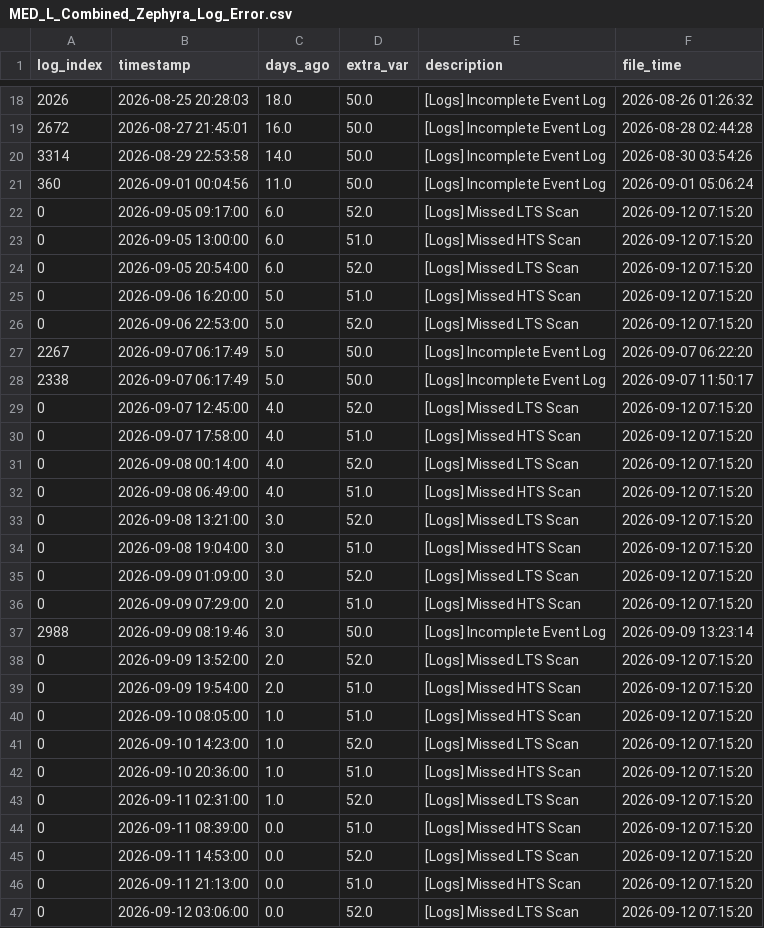
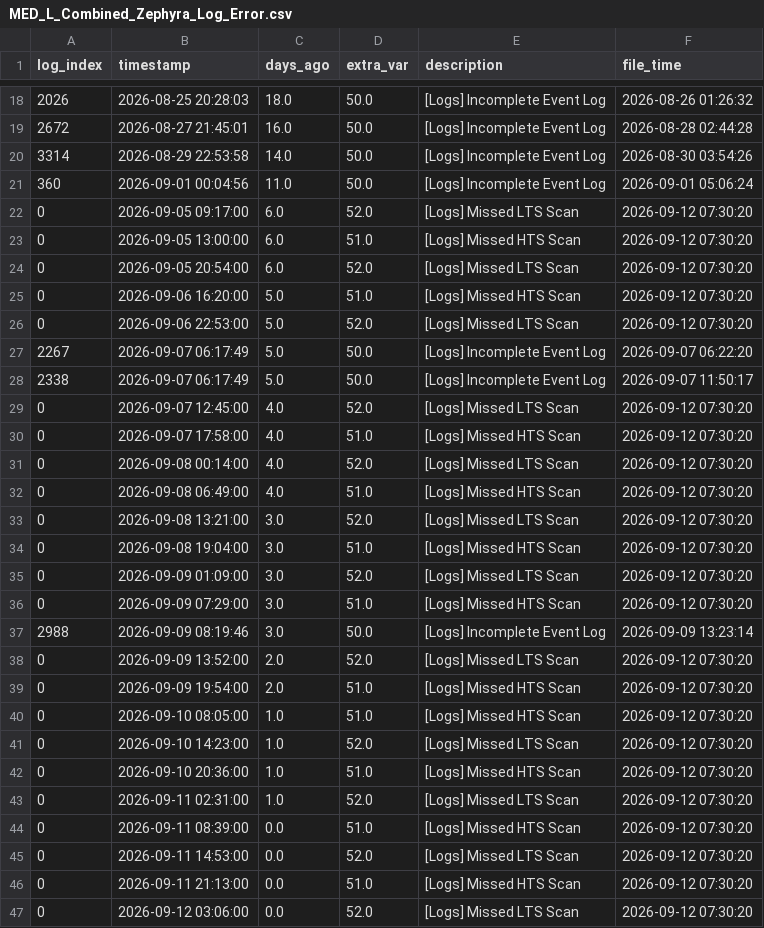
Before and after one commit to 04samuel/Zephyra_Hub, a CSV file: static/data/MED_L_Combined_Zephyra_Log_Error.csv, drawn as a sheet; only a part is shown, gaps mark what is left out.

```diff
--- a/static/data/MED_L_Combined_Zephyra_Log_Error.csv
+++ b/static/data/MED_L_Combined_Zephyra_Log_Error.csv
@@ -21,27 +21,27 @@ log_index,timestamp,days_ago,extra_var,description,file_time
 360,2026-09-01 00:04:56,11.0,50.0,[Logs] Incomplete Event Log,2026-09-01 05:06:24
-0,2026-09-05 09:17:00,6.0,52.0,[Logs] Missed LTS Scan,2026-09-12 07:15:20
-0,2026-09-05 13:00:00,6.0,51.0,[Logs] Missed HTS Scan,2026-09-12 07:15:20
-0,2026-09-05 20:54:00,6.0,52.0,[Logs] Missed LTS Scan,2026-09-12 07:15:20
-0,2026-09-06 16:20:00,5.0,51.0,[Logs] Missed HTS Scan,2026-09-12 07:15:20
-0,2026-09-06 22:53:00,5.0,52.0,[Logs] Missed LTS Scan,2026-09-12 07:15:20
+0,2026-09-05 09:17:00,6.0,52.0,[Logs] Missed LTS Scan,2026-09-12 07:30:20
+0,2026-09-05 13:00:00,6.0,51.0,[Logs] Missed HTS Scan,2026-09-12 07:30:20
+0,2026-09-05 20:54:00,6.0,52.0,[Logs] Missed LTS Scan,2026-09-12 07:30:20
+0,2026-09-06 16:20:00,5.0,51.0,[Logs] Missed HTS Scan,2026-09-12 07:30:20
+0,2026-09-06 22:53:00,5.0,52.0,[Logs] Missed LTS Scan,2026-09-12 07:30:20
 2267,2026-09-07 06:17:49,5.0,50.0,[Logs] Incomplete Event Log,2026-09-07 06:22:20
 2338,2026-09-07 06:17:49,5.0,50.0,[Logs] Incomplete Event Log,2026-09-07 11:50:17
-0,2026-09-07 12:45:00,4.0,52.0,[Logs] Missed LTS Scan,2026-09-12 07:15:20
-0,2026-09-07 17:58:00,4.0,51.0,[Logs] Missed HTS Scan,2026-09-12 07:15:20
-0,2026-09-08 00:14:00,4.0,52.0,[Logs] Missed LTS Scan,2026-09-12 07:15:20
-0,2026-09-08 06:49:00,4.0,51.0,[Logs] Missed HTS Scan,2026-09-12 07:15:20
-0,2026-09-08 13:21:00,3.0,52.0,[Logs] Missed LTS Scan,2026-09-12 07:15:20
-0,2026-09-08 19:04:00,3.0,51.0,[Logs] Missed HTS Scan,2026-09-12 07:15:20
-0,2026-09-09 01:09:00,3.0,52.0,[Logs] Missed LTS Scan,2026-09-12 07:15:20
-0,2026-09-09 07:29:00,2.0,51.0,[Logs] Missed HTS Scan,2026-09-12 07:15:20
+0,2026-09-07 12:45:00,4.0,52.0,[Logs] Missed LTS Scan,2026-09-12 07:30:20
+0,2026-09-07 17:58:00,4.0,51.0,[Logs] Missed HTS Scan,2026-09-12 07:30:20
+0,2026-09-08 00:14:00,4.0,52.0,[Logs] Missed LTS Scan,2026-09-12 07:30:20
+0,2026-09-08 06:49:00,4.0,51.0,[Logs] Missed HTS Scan,2026-09-12 07:30:20
+0,2026-09-08 13:21:00,3.0,52.0,[Logs] Missed LTS Scan,2026-09-12 07:30:20
+0,2026-09-08 19:04:00,3.0,51.0,[Logs] Missed HTS Scan,2026-09-12 07:30:20
+0,2026-09-09 01:09:00,3.0,52.0,[Logs] Missed LTS Scan,2026-09-12 07:30:20
+0,2026-09-09 07:29:00,3.0,51.0,[Logs] Missed HTS Scan,2026-09-12 07:30:20
 2988,2026-09-09 08:19:46,3.0,50.0,[Logs] Incomplete Event Log,2026-09-09 13:23:14
-0,2026-09-09 13:52:00,2.0,52.0,[Logs] Missed LTS Scan,2026-09-12 07:15:20
-0,2026-09-09 19:54:00,2.0,51.0,[Logs] Missed HTS Scan,2026-09-12 07:15:20
-0,2026-09-10 08:05:00,1.0,51.0,[Logs] Missed HTS Scan,2026-09-12 07:15:20
-0,2026-09-10 14:23:00,1.0,52.0,[Logs] Missed LTS Scan,2026-09-12 07:15:20
-0,2026-09-10 20:36:00,1.0,51.0,[Logs] Missed HTS Scan,2026-09-12 07:15:20
-0,2026-09-11 02:31:00,1.0,52.0,[Logs] Missed LTS Scan,2026-09-12 07:15:20
-0,2026-09-11 08:39:00,0.0,51.0,[Logs] Missed HTS Scan,2026-09-12 07:15:20
-0,2026-09-11 14:53:00,0.0,52.0,[Logs] Missed LTS Scan,2026-09-12 07:15:20
-0,2026-09-11 21:13:00,0.0,51.0,[Logs] Missed HTS Scan,2026-09-12 07:15:20
-0,2026-09-12 03:06:00,0.0,52.0,[Logs] Missed LTS Scan,2026-09-12 07:15:20
+0,2026-09-09 13:52:00,2.0,52.0,[Logs] Missed LTS Scan,2026-09-12 07:30:20
+0,2026-09-09 19:54:00,2.0,51.0,[Logs] Missed HTS Scan,2026-09-12 07:30:20
+0,2026-09-10 08:05:00,1.0,51.0,[Logs] Missed HTS Scan,2026-09-12 07:30:20
+0,2026-09-10 14:23:00,1.0,52.0,[Logs] Missed LTS Scan,2026-09-12 07:30:20
+0,2026-09-10 20:36:00,1.0,51.0,[Logs] Missed HTS Scan,2026-09-12 07:30:20
+0,2026-09-11 02:31:00,1.0,52.0,[Logs] Missed LTS Scan,2026-09-12 07:30:20
+0,2026-09-11 08:39:00,0.0,51.0,[Logs] Missed HTS Scan,2026-09-12 07:30:20
+0,2026-09-11 14:53:00,0.0,52.0,[Logs] Missed LTS Scan,2026-09-12 07:30:20
+0,2026-09-11 21:13:00,0.0,51.0,[Logs] Missed HTS Scan,2026-09-12 07:30:20
+0,2026-09-12 03:06:00,0.0,52.0,[Logs] Missed LTS Scan,2026-09-12 07:30:20
```
Also changed, not shown: static/data/LPD_3_Combined_Zephyra_Log_Error.csv, static/data/MDV_1_Combined_Zephyra_Log_Error.csv, 24 other files.
